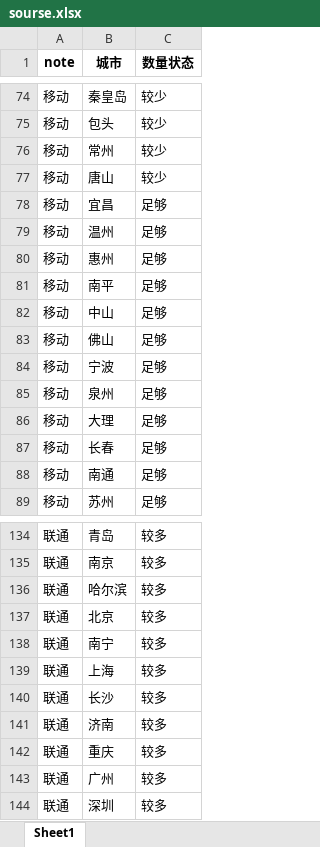
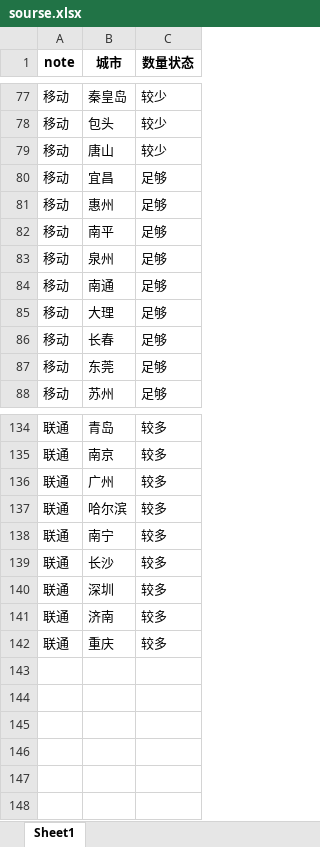
Before and after one commit to Dirichelet/Dirichelet.github.io, an Excel workbook: data/sourse.xlsx, sheet Sheet1, drawn as a sheet; only a part is shown, gaps mark what is left out; values as stored, in another font and other column widths than the file's, no borders; removed rows and columns are numbered as before the commit, all else as after; the diff covers the shown part only; the diff names each change by its address in the sheet, - before the commit and + after, or states it on an @@ line.

```diff
--- a/data/sourse.xlsx (sheet Sheet1)
+++ b/data/sourse.xlsx (sheet Sheet1)
@@ row 76 moved to row 72: 移动 @@
-row 79: 移动 | 温州 | 足够
-row 82: 移动 | 中山 | 足够
-row 83: 移动 | 佛山 | 足够
-row 84: 移动 | 宁波 | 足够
+row 84: 移动 | 南通 | 足够
-B87 (城市): 南通
+B87 (城市): 东莞
@@ row 143 moved to row 136: 联通 @@
-row 137: 联通 | 北京 | 较多
-row 139: 联通 | 上海 | 较多
@@ row 144 moved to row 140: 联通 @@
```
Also changed, not shown: 6 added rows, 3 removed rows, 1 moved row and 1 edited cell elsewhere in this sheet, 1 other file.
